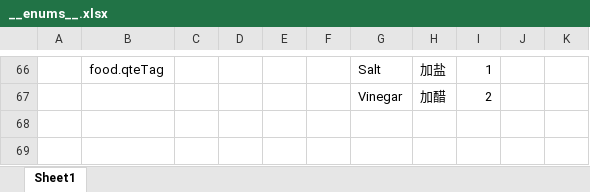
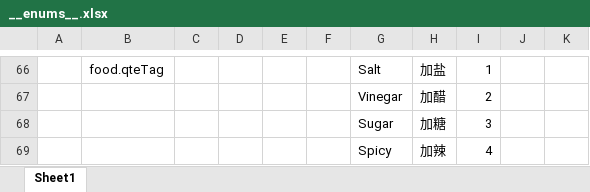
Before and after one commit to zhangyile1991911/ProjectX, an Excel workbook: DataConfig/Datas/__enums__.xlsx, sheet Sheet1, drawn as a sheet; only a part is shown, gaps mark what is left out; values as stored, in another font and other column widths than the file's, no borders; the diff names each change by its address in the sheet, - before the commit and + after, or states it on an @@ line.

```diff
--- a/DataConfig/Datas/__enums__.xlsx (sheet Sheet1)
+++ b/DataConfig/Datas/__enums__.xlsx (sheet Sheet1)
+row 68:  |  |  |  |  |  | Sugar | 加糖 | 3
+row 69:  |  |  |  |  |  | Spicy | 加辣 | 4
```
Also changed, not shown: DataConfig/Datas/__tables__.xlsx, DataConfig/Datas/bubble.xlsx, 52 other files.
